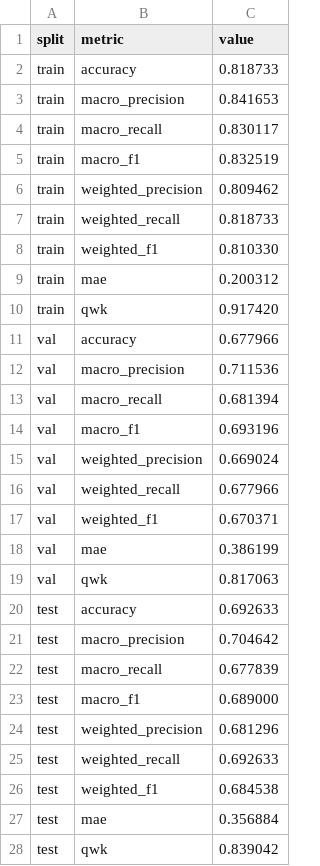
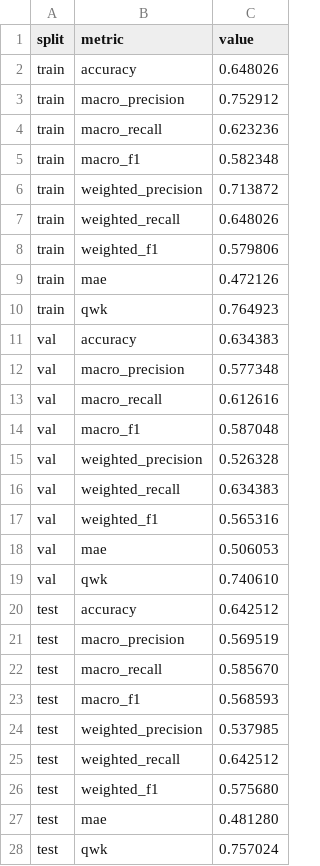
Before and after one commit to AtharavaSrivastava/CoRD-Net, a CSV file: results/e1/metrics.csv, drawn as a sheet.

```diff
--- a/results/e1/metrics.csv
+++ b/results/e1/metrics.csv
@@ -1,28 +1,28 @@
 split,metric,value
-train,accuracy,0.818733
-train,macro_precision,0.841653
-train,macro_recall,0.830117
-train,macro_f1,0.832519
-train,weighted_precision,0.809462
-train,weighted_recall,0.818733
-train,weighted_f1,0.810330
-train,mae,0.200312
-train,qwk,0.917420
-val,accuracy,0.677966
-val,macro_precision,0.711536
-val,macro_recall,0.681394
-val,macro_f1,0.693196
-val,weighted_precision,0.669024
-val,weighted_recall,0.677966
-val,weighted_f1,0.670371
-val,mae,0.386199
-val,qwk,0.817063
-test,accuracy,0.692633
-test,macro_precision,0.704642
-test,macro_recall,0.677839
-test,macro_f1,0.689000
-test,weighted_precision,0.681296
-test,weighted_recall,0.692633
-test,weighted_f1,0.684538
-test,mae,0.356884
-test,qwk,0.839042
+train,accuracy,0.648026
+train,macro_precision,0.752912
+train,macro_recall,0.623236
+train,macro_f1,0.582348
+train,weighted_precision,0.713872
+train,weighted_recall,0.648026
+train,weighted_f1,0.579806
+train,mae,0.472126
+train,qwk,0.764923
+val,accuracy,0.634383
+val,macro_precision,0.577348
+val,macro_recall,0.612616
+val,macro_f1,0.587048
+val,weighted_precision,0.526328
+val,weighted_recall,0.634383
+val,weighted_f1,0.565316
+val,mae,0.506053
+val,qwk,0.740610
+test,accuracy,0.642512
+test,macro_precision,0.569519
+test,macro_recall,0.585670
+test,macro_f1,0.568593
+test,weighted_precision,0.537985
+test,weighted_recall,0.642512
+test,weighted_f1,0.575680
+test,mae,0.481280
+test,qwk,0.757024
```
Also changed, not shown: results/ablation_summary.csv, results/e1/predictions.csv, 50 other files.
